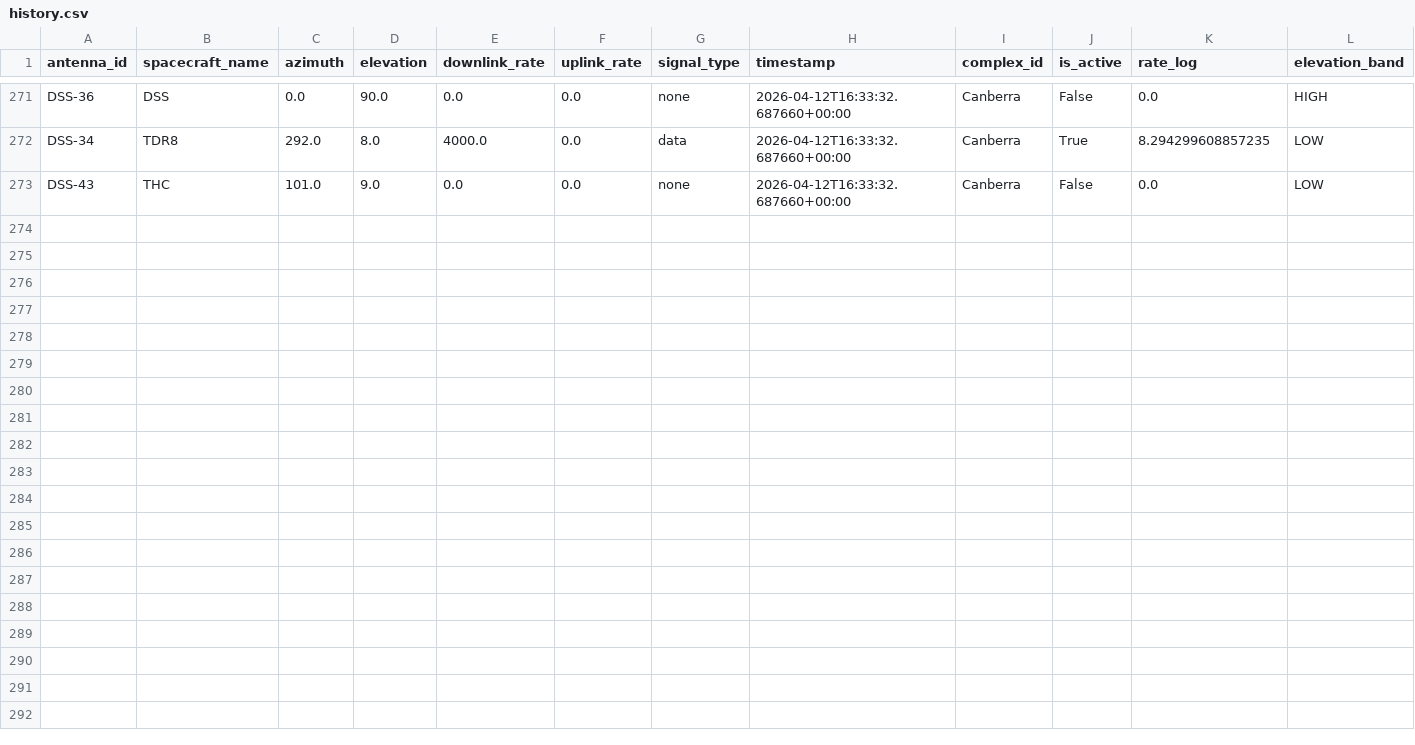
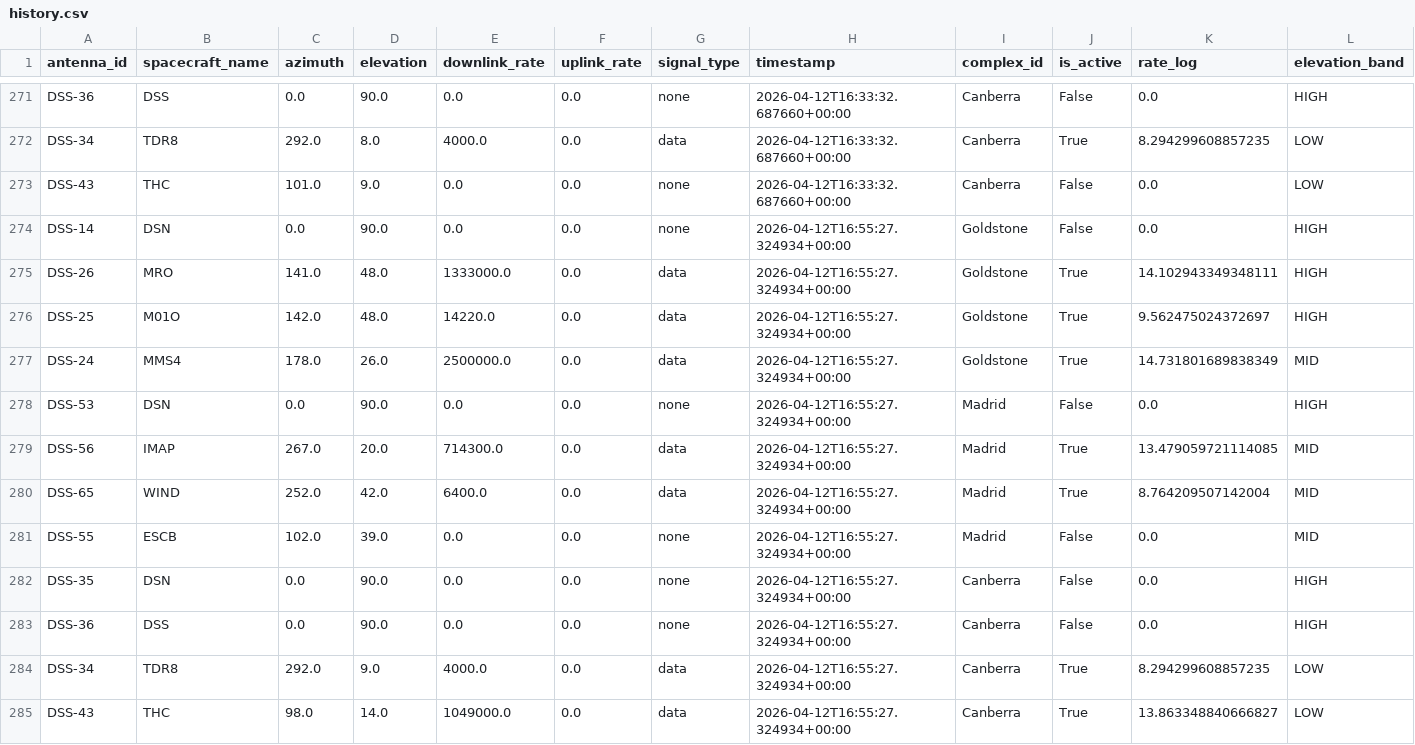
Before and after one commit to nyandajr/dsn-anomaly-tracker, a CSV file: data/history.csv, drawn as a sheet; only a part is shown, gaps mark what is left out; rows hold the shown columns only; the diff names each change by its address in the sheet, - before the commit and + after, or states it on an @@ line.

```diff
--- a/data/history.csv
+++ b/data/history.csv
+row 274: DSS-14 | DSN | 0.0 | 90.0 | 0.0 | 0.0 | none | 2026-04-12T16:55:27.324934+00:00 | Goldstone | False | 0.0 | HIGH
+row 275: DSS-26 | MRO | 141.0 | 48.0 | 1333000.0 | 0.0 | data | 2026-04-12T16:55:27.324934+00:00 | Goldstone | True | 14.102943349348111 | HIGH
+row 276: DSS-25 | M01O | 142.0 | 48.0 | 14220.0 | 0.0 | data | 2026-04-12T16:55:27.324934+00:00 | Goldstone | True | 9.562475024372697 | HIGH
+row 277: DSS-24 | MMS4 | 178.0 | 26.0 | 2500000.0 | 0.0 | data | 2026-04-12T16:55:27.324934+00:00 | Goldstone | True | 14.731801689838349 | MID
+row 278: DSS-53 | DSN | 0.0 | 90.0 | 0.0 | 0.0 | none | 2026-04-12T16:55:27.324934+00:00 | Madrid | False | 0.0 | HIGH
+row 279: DSS-56 | IMAP | 267.0 | 20.0 | 714300.0 | 0.0 | data | 2026-04-12T16:55:27.324934+00:00 | Madrid | True | 13.479059721114085 | MID
+row 280: DSS-65 | WIND | 252.0 | 42.0 | 6400.0 | 0.0 | data | 2026-04-12T16:55:27.324934+00:00 | Madrid | True | 8.764209507142004 | MID
+row 281: DSS-55 | ESCB | 102.0 | 39.0 | 0.0 | 0.0 | none | 2026-04-12T16:55:27.324934+00:00 | Madrid | False | 0.0 | MID
+row 282: DSS-35 | DSN | 0.0 | 90.0 | 0.0 | 0.0 | none | 2026-04-12T16:55:27.324934+00:00 | Canberra | False | 0.0 | HIGH
+row 283: DSS-36 | DSS | 0.0 | 90.0 | 0.0 | 0.0 | none | 2026-04-12T16:55:27.324934+00:00 | Canberra | False | 0.0 | HIGH
+row 284: DSS-34 | TDR8 | 292.0 | 9.0 | 4000.0 | 0.0 | data | 2026-04-12T16:55:27.324934+00:00 | Canberra | True | 8.294299608857235 | LOW
+row 285: DSS-43 | THC | 98.0 | 14.0 | 1049000.0 | 0.0 | data | 2026-04-12T16:55:27.324934+00:00 | Canberra | True | 13.863348840666827 | LOW
```
Also changed, not shown: 2 other files.
